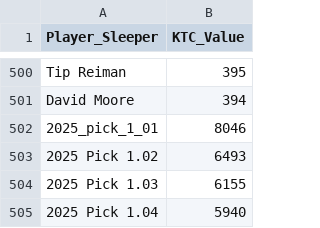
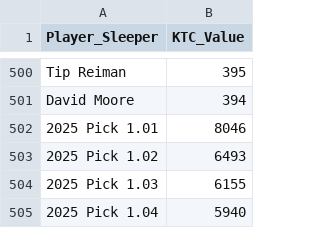
Before and after one commit to Redwards2/Sleeper-Trade-Scout, a CSV file: ktc_values.csv, drawn as a sheet; only a part is shown, gaps mark what is left out.

Commit message:
Update ktc_values.csv

```diff
--- a/ktc_values.csv
+++ b/ktc_values.csv
@@ -501,3 +501,3 @@ Tip Reiman,395
 David Moore,394
-2025_pick_1_01,8046
+2025 Pick 1.01,8046
 2025 Pick 1.02,6493
```
